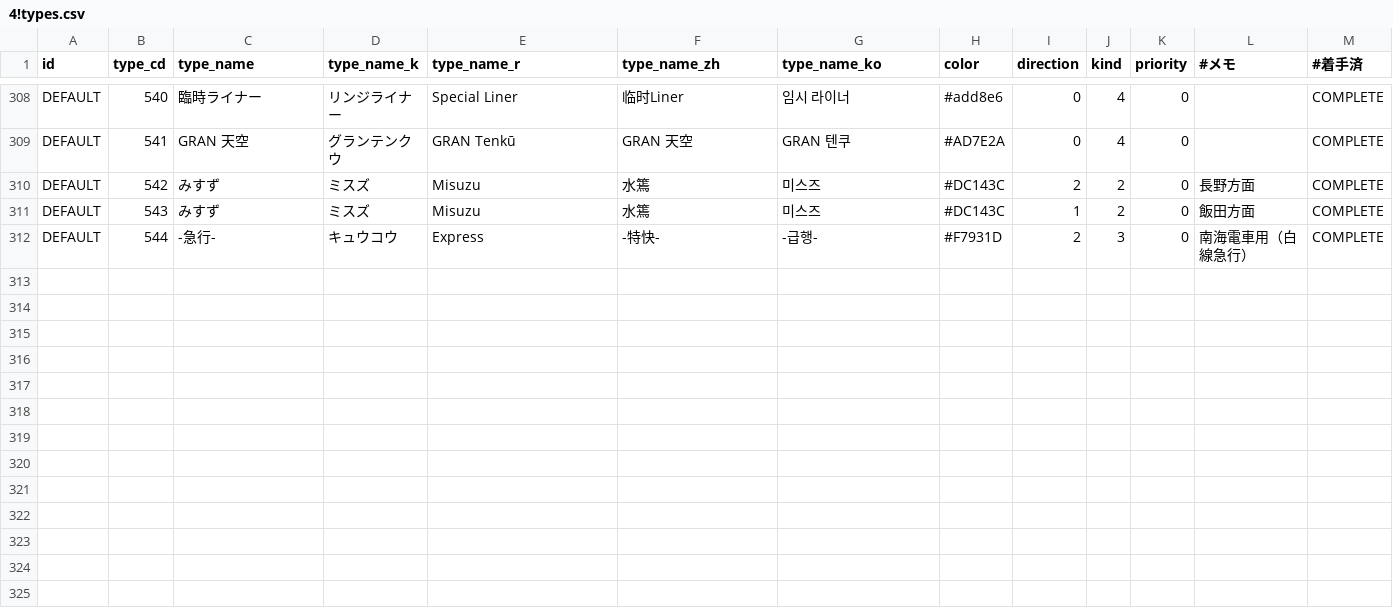
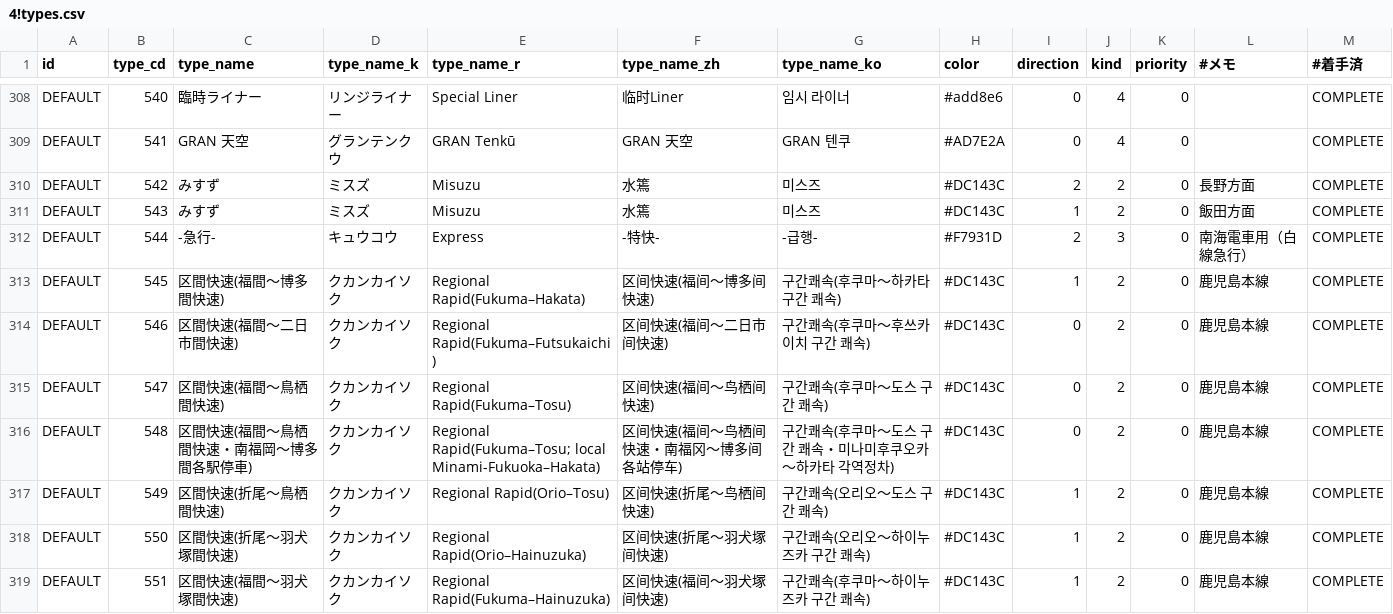
Before and after one commit to TrainLCD/StationAPI, a CSV file: data/4!types.csv, drawn as a sheet; only a part is shown, gaps mark what is left out.

Commit message:
鹿児島本線の区間快速を停車パターン別に追加

```diff
--- a/data/4!types.csv
+++ b/data/4!types.csv
@@ -320 +320,8 @@ DEFAULT,543,みすず,ミスズ,Misuzu,水篶,미스즈,#DC143C,1,2,0,飯田方
 DEFAULT,544,-急行-,キュウコウ,Express,-特快-,-급행-,#F7931D,2,3,0,南海電車用（白線急行）,COMPLETE
+DEFAULT,545,区間快速(福間～博多間快速),クカンカイソク,Regional Rapid(Fukuma–Hakata),区间快速(福间～博多间快速),구간쾌속(후쿠마～하카타 구간 쾌속),#DC143C,1,2,0,鹿児島本線,COMPLETE
+DEFAULT,546,区間快速(福間～二日市間快速),クカンカイソク,Regional Rapid(Fukuma–Futsukaichi),区间快速(福间～二日市间快速),구간쾌속(후쿠마～후쓰카이치 구간 쾌속),#DC143C,0,2,0,鹿児島本線,COMPLETE
+DEFAULT,547,区間快速(福間～鳥栖間快速),クカンカイソク,Regional Rapid(Fukuma–Tosu),区间快速(福间～鸟栖间快速),구간쾌속(후쿠마～도스 구간 쾌속),#DC143C,0,2,0,鹿児島本線,COMPLETE
+DEFAULT,548,区間快速(福間～鳥栖間快速・南福岡～博多間各駅停車),クカンカイソク,Regional Rapid(Fukuma–Tosu; local Minami-Fukuoka–Hakata),区间快速(福间～鸟栖间快速・南福冈～博多间各站停车),구간쾌속(후쿠마～도스 구간 쾌속・미나미후쿠오카～하카타 각역정차),#DC143C,0,2,0,鹿児島本線,COMPLETE
+DEFAULT,549,区間快速(折尾～鳥栖間快速),クカンカイソク,Regional Rapid(Orio–Tosu),区间快速(折尾～鸟栖间快速),구간쾌속(오리오～도스 구간 쾌속),#DC143C,1,2,0,鹿児島本線,COMPLETE
+DEFAULT,550,区間快速(折尾～羽犬塚間快速),クカンカイソク,Regional Rapid(Orio–Hainuzuka),区间快速(折尾～羽犬塚间快速),구간쾌속(오리오～하이누즈카 구간 쾌속),#DC143C,1,2,0,鹿児島本線,COMPLETE
+DEFAULT,551,区間快速(福間～羽犬塚間快速),クカンカイソク,Regional Rapid(Fukuma–Hainuzuka),区间快速(福间～羽犬塚间快速),구간쾌속(후쿠마～하이누즈카 구간 쾌속),#DC143C,1,2,0,鹿児島本線,COMPLETE
```
Also changed, not shown: 5 other files.
